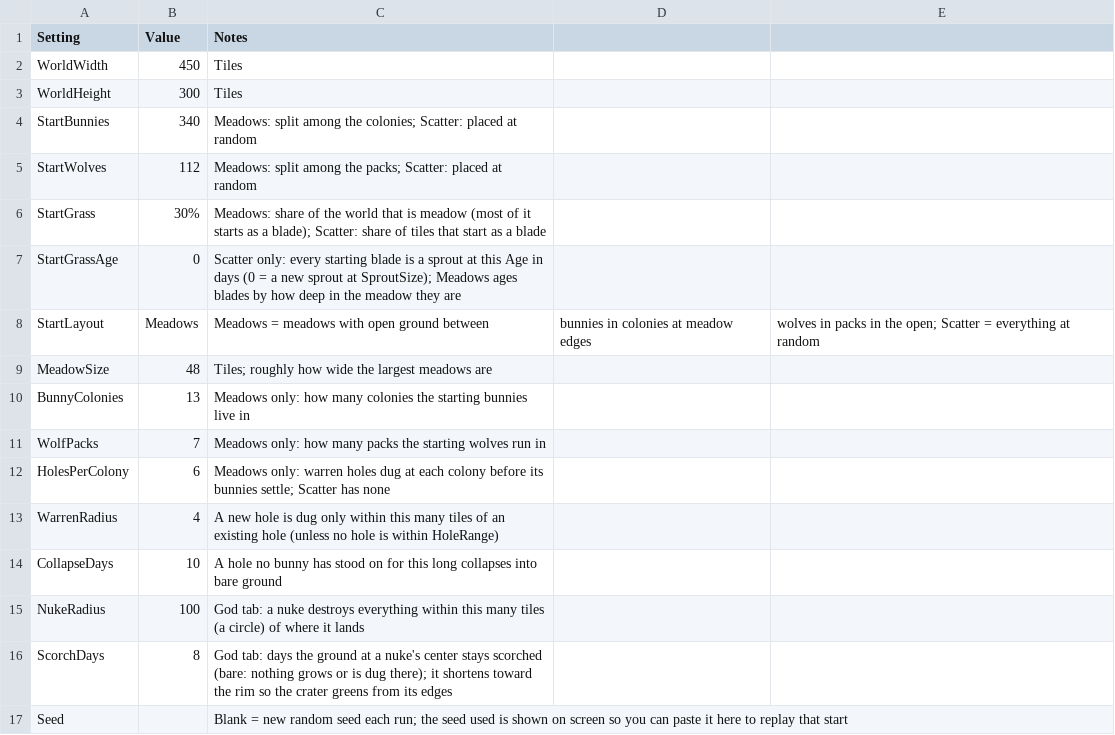
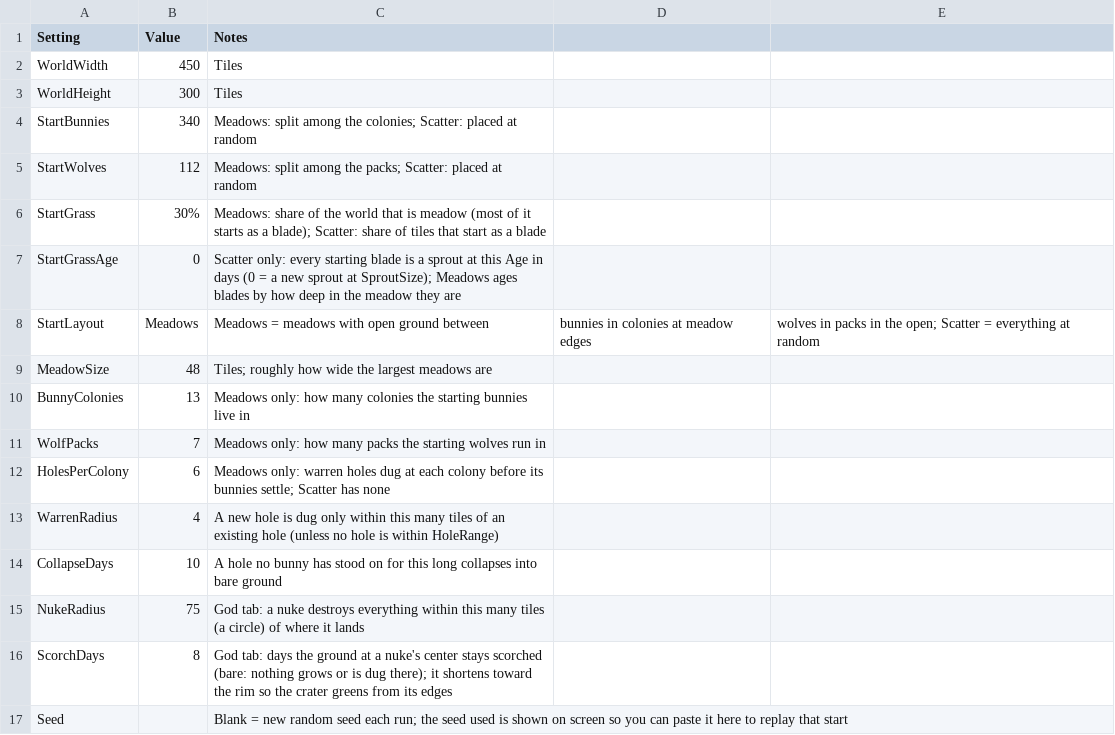
Before and after one commit to pbrinnel/pbrinnel.github.io, a CSV file: Life/tables/settings.csv, drawn as a sheet.

```diff
--- a/Life/tables/settings.csv
+++ b/Life/tables/settings.csv
@@ -14,3 +14,3 @@ WarrenRadius,4,A new hole is dug only within this many tiles of an existing hole
 CollapseDays,10,A hole no bunny has stood on for this long collapses into bare ground
-NukeRadius,100,God tab: a nuke destroys everything within this many tiles (a circle) of where it lands
+NukeRadius,75,God tab: a nuke destroys everything within this many tiles (a circle) of where it lands
 ScorchDays,8,God tab: days the ground at a nuke's center stays scorched (bare: nothing grows or is dug there); it shortens toward the rim so the crater greens from its edges
```
Also changed, not shown: 1 other file.
